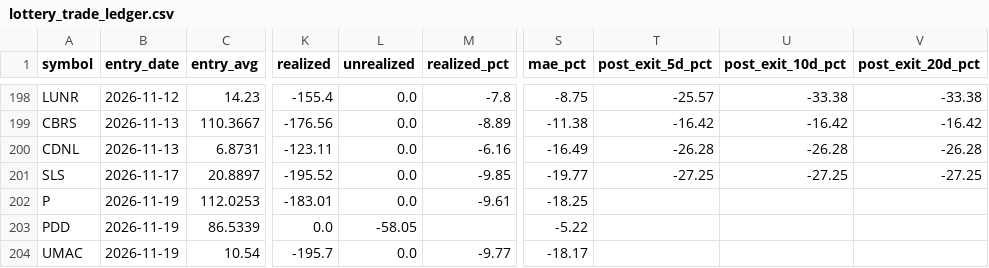
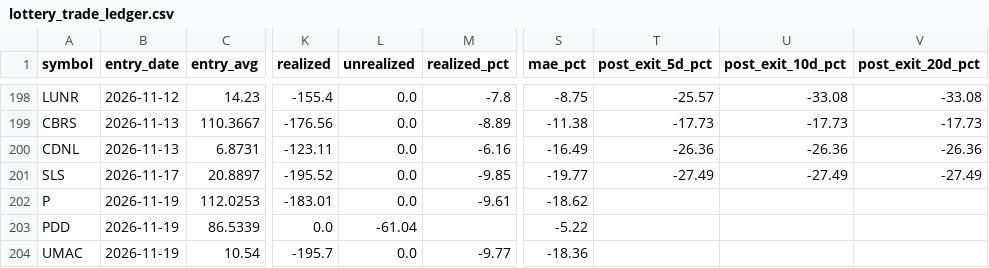
Before and after one commit to maciejmikulewiczpl-ux/Trading, a CSV file: logs/lottery_trade_ledger.csv, drawn as a sheet; only a part is shown, gaps mark what is left out; the diff covers the shown part only; the diff names each change by its address in the sheet, - before the commit and + after, or states it on an @@ line.

```diff
--- a/logs/lottery_trade_ledger.csv
+++ b/logs/lottery_trade_ledger.csv
-U198 (post_exit_10d_pct): -33.38
+U198 (post_exit_10d_pct): -33.08
-V198 (post_exit_20d_pct): -33.38
+V198 (post_exit_20d_pct): -33.08
-T199 (post_exit_5d_pct): -16.42
+T199 (post_exit_5d_pct): -17.73
-U199 (post_exit_10d_pct): -16.42
+U199 (post_exit_10d_pct): -17.73
-V199 (post_exit_20d_pct): -16.42
+V199 (post_exit_20d_pct): -17.73
-T200 (post_exit_5d_pct): -26.28
+T200 (post_exit_5d_pct): -26.36
-U200 (post_exit_10d_pct): -26.28
+U200 (post_exit_10d_pct): -26.36
-V200 (post_exit_20d_pct): -26.28
+V200 (post_exit_20d_pct): -26.36
-T201 (post_exit_5d_pct): -27.25
+T201 (post_exit_5d_pct): -27.49
-U201 (post_exit_10d_pct): -27.25
+U201 (post_exit_10d_pct): -27.49
-V201 (post_exit_20d_pct): -27.25
+V201 (post_exit_20d_pct): -27.49
-S202 (mae_pct): -18.25
+S202 (mae_pct): -18.62
-L203 (unrealized): -58.05
+L203 (unrealized): -61.04
-S204 (mae_pct): -18.17
+S204 (mae_pct): -18.36
```
Also changed, not shown: 32 edited cells elsewhere in this file, 2 other files.
